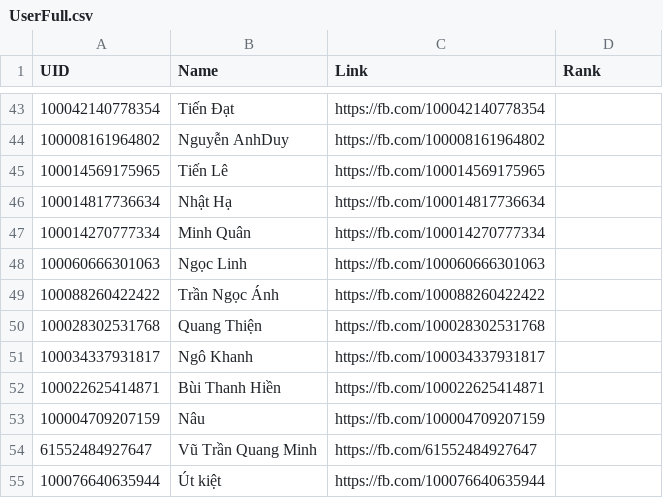
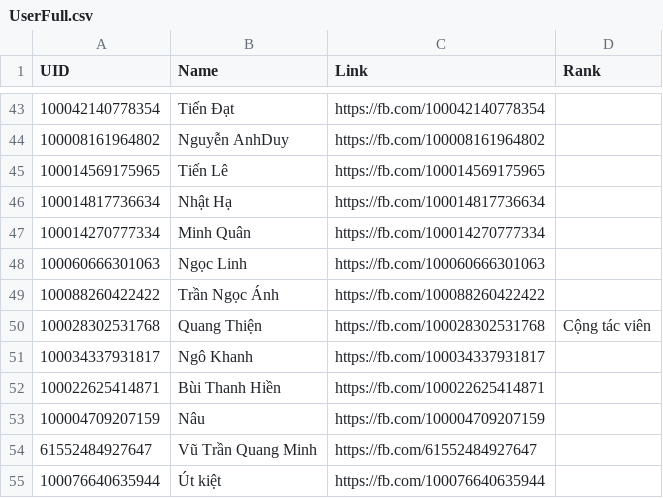
Before and after one commit to chesino/chesino.github.io, a CSV file: DATA/DataBase/UserFull.csv, drawn as a sheet; only a part is shown, gaps mark what is left out.

```diff
--- a/DATA/DataBase/UserFull.csv
+++ b/DATA/DataBase/UserFull.csv
@@ -49,3 +49,3 @@
 "100088260422422","Trần Ngọc Ánh","https://fb.com/100088260422422"
-"100028302531768","Quang Thiện","https://fb.com/100028302531768"
+"100028302531768","Quang Thiện","https://fb.com/100028302531768","Cộng tác viên"
 "100034337931817","Ngô Khanh","https://fb.com/100034337931817"
```
Also changed, not shown: 2 other files.
